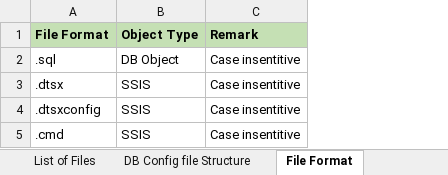
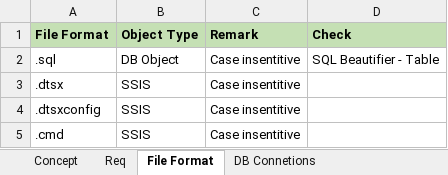
Before and after one commit to tanwar-manish/flag_assignment-, an Excel workbook: Utility.xlsx, sheet File Format, drawn as a sheet; values as stored, in another font and other column widths than the file's, no borders; the diff names each change by its address in the sheet, - before the commit and + after, or states it on an @@ line.

```diff
--- a/Utility.xlsx (sheet File Format)
+++ b/Utility.xlsx (sheet File Format)
-sheet tab: List of Files
+sheet tab: DB Connetions
+sheet tab: Req
@@ sheet tab order changed: Concept | Req | File Format | DB Connetions @@
+column D (Check), row 2: SQL Beautifier - Table
```
Also changed, not shown: sheet DB Config file Structure, sheet Approach - MK, sheet Concept, sheet DB Connetions, sheet SSIS Config file Structure, other sheet tabs, charts or pictures.
